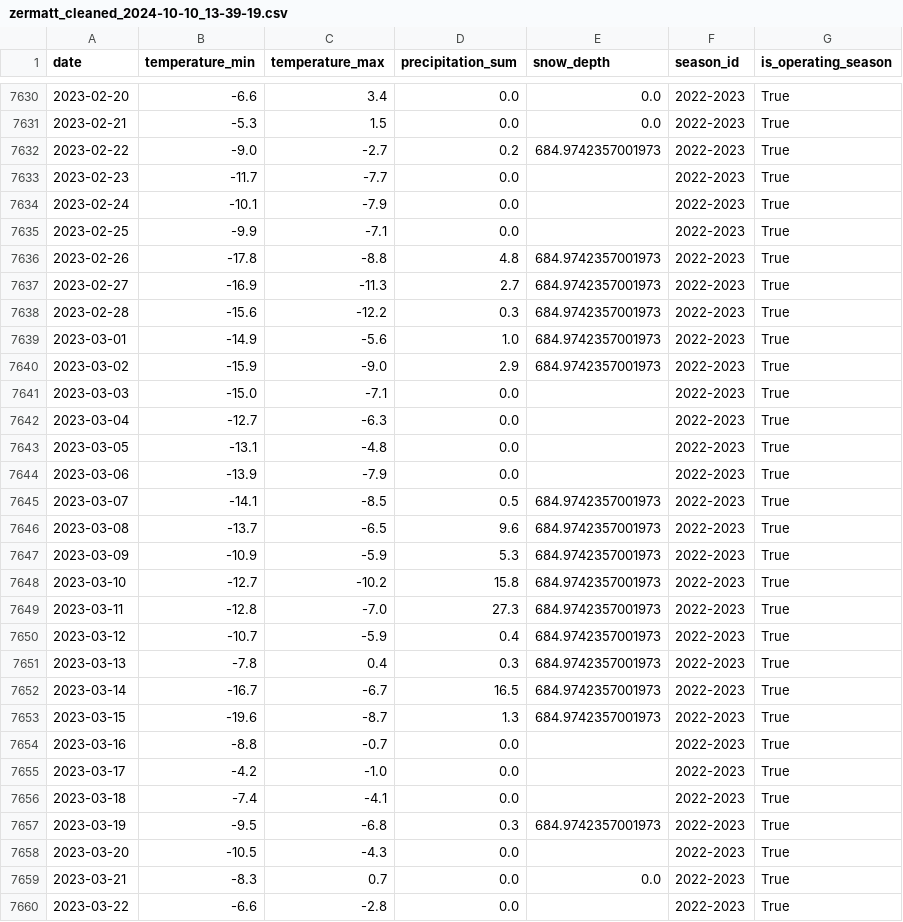
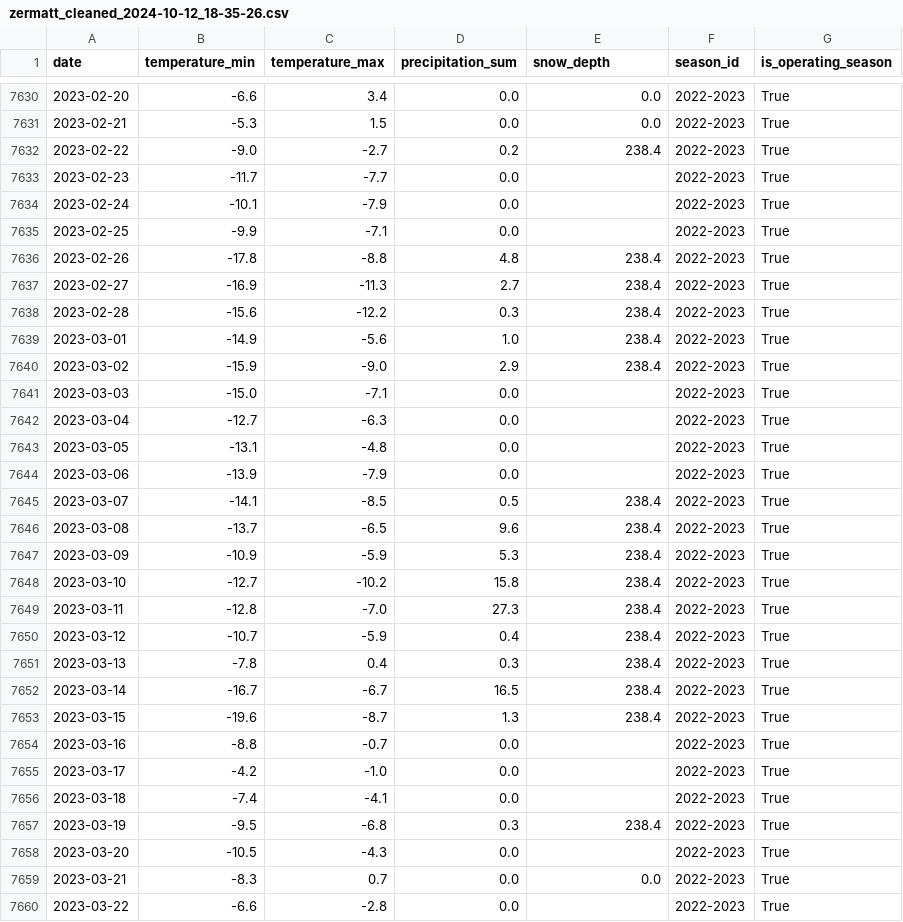
Before and after one commit to SamYatesSmith/SkiSnow, a CSV file: data/processed/cds/swiss_alps/zermatt/zermatt_cleaned_2024-10-12_18-35-26.csv (was data/processed/cds/swiss_alps/zermatt/zermatt_cleaned_2024-10-10_13-39-19.csv), drawn as a sheet; only a part is shown, gaps mark what is left out; the diff covers the shown part only.

```diff
--- a/data/processed/cds/swiss_alps/zermatt/zermatt_cleaned_2024-10-10_13-39-19.csv
+++ b/data/processed/cds/swiss_alps/zermatt/zermatt_cleaned_2024-10-12_18-35-26.csv
@@ -7631,3 +7631,3 @@ date,temperature_min,temperature_max,precipitation_sum,snow_depth,season_id,is_o
 2023-02-21,-5.3,1.5,0.0,0.0,2022-2023,True
-2023-02-22,-9.0,-2.7,0.2,684.9742357001973,2022-2023,True
+2023-02-22,-9.0,-2.7,0.2,238.4,2022-2023,True
 2023-02-23,-11.7,-7.7,0.0,,2022-2023,True
@@ -7635,7 +7635,7 @@ date,temperature_min,temperature_max,precipitation_sum,snow_depth,season_id,is_o
 2023-02-25,-9.9,-7.1,0.0,,2022-2023,True
-2023-02-26,-17.8,-8.8,4.8,684.9742357001973,2022-2023,True
-2023-02-27,-16.9,-11.3,2.7,684.9742357001973,2022-2023,True
-2023-02-28,-15.6,-12.2,0.3,684.9742357001973,2022-2023,True
-2023-03-01,-14.9,-5.6,1.0,684.9742357001973,2022-2023,True
-2023-03-02,-15.9,-9.0,2.9,684.9742357001973,2022-2023,True
+2023-02-26,-17.8,-8.8,4.8,238.4,2022-2023,True
+2023-02-27,-16.9,-11.3,2.7,238.4,2022-2023,True
+2023-02-28,-15.6,-12.2,0.3,238.4,2022-2023,True
+2023-03-01,-14.9,-5.6,1.0,238.4,2022-2023,True
+2023-03-02,-15.9,-9.0,2.9,238.4,2022-2023,True
 2023-03-03,-15.0,-7.1,0.0,,2022-2023,True
@@ -7644,11 +7644,11 @@ date,temperature_min,temperature_max,precipitation_sum,snow_depth,season_id,is_o
 2023-03-06,-13.9,-7.9,0.0,,2022-2023,True
-2023-03-07,-14.1,-8.5,0.5,684.9742357001973,2022-2023,True
-2023-03-08,-13.7,-6.5,9.6,684.9742357001973,2022-2023,True
-2023-03-09,-10.9,-5.9,5.3,684.9742357001973,2022-2023,True
-2023-03-10,-12.7,-10.2,15.8,684.9742357001973,2022-2023,True
-2023-03-11,-12.8,-7.0,27.3,684.9742357001973,2022-2023,True
-2023-03-12,-10.7,-5.9,0.4,684.9742357001973,2022-2023,True
-2023-03-13,-7.8,0.4,0.3,684.9742357001973,2022-2023,True
-2023-03-14,-16.7,-6.7,16.5,684.9742357001973,2022-2023,True
-2023-03-15,-19.6,-8.7,1.3,684.9742357001973,2022-2023,True
+2023-03-07,-14.1,-8.5,0.5,238.4,2022-2023,True
+2023-03-08,-13.7,-6.5,9.6,238.4,2022-2023,True
+2023-03-09,-10.9,-5.9,5.3,238.4,2022-2023,True
+2023-03-10,-12.7,-10.2,15.8,238.4,2022-2023,True
+2023-03-11,-12.8,-7.0,27.3,238.4,2022-2023,True
+2023-03-12,-10.7,-5.9,0.4,238.4,2022-2023,True
+2023-03-13,-7.8,0.4,0.3,238.4,2022-2023,True
+2023-03-14,-16.7,-6.7,16.5,238.4,2022-2023,True
+2023-03-15,-19.6,-8.7,1.3,238.4,2022-2023,True
 2023-03-16,-8.8,-0.7,0.0,,2022-2023,True
@@ -7656,3 +7656,3 @@ date,temperature_min,temperature_max,precipitation_sum,snow_depth,season_id,is_o
 2023-03-18,-7.4,-4.1,0.0,,2022-2023,True
-2023-03-19,-9.5,-6.8,0.3,684.9742357001973,2022-2023,True
+2023-03-19,-9.5,-6.8,0.3,238.4,2022-2023,True
 2023-03-20,-10.5,-4.3,0.0,,2022-2023,True
```
Also changed, not shown: 109 edited cells elsewhere in this file, data/processed/cds/italian_alps/cortina_d_ampezzo/cortina_d_ampezzo_cleaned_2024-10-12_18-35-25.csv, data/processed/cds/italian_alps/val_gardena/val_gardena_cleaned_2024-10-12_18-35-25.csv, 30 other files.
